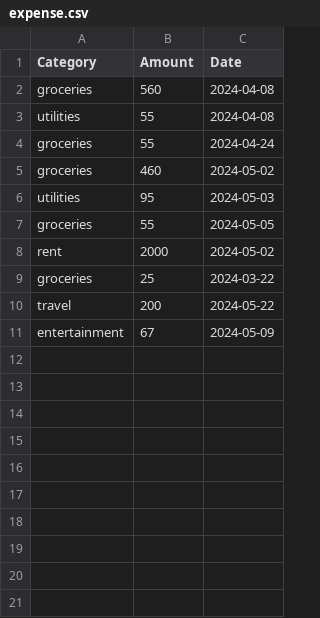
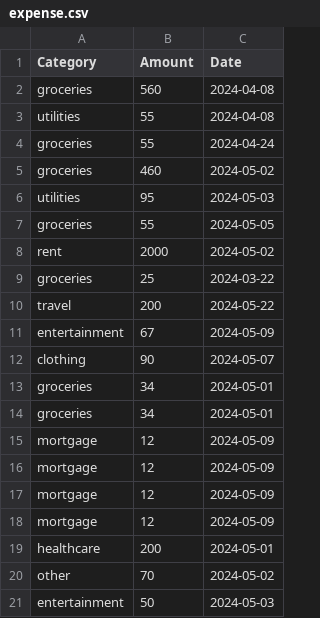
Before and after one commit to Anjali9037/MSc-Project, a CSV file: expense.csv, drawn as a sheet; the diff names each change by its address in the sheet, - before the commit and + after, or states it on an @@ line.

```diff
--- a/expense.csv
+++ b/expense.csv
+row 12: clothing | 90 | 2024-05-07
+row 13: groceries | 34 | 2024-05-01
+row 14: groceries | 34 | 2024-05-01
+row 15: mortgage | 12 | 2024-05-09
+row 16: mortgage | 12 | 2024-05-09
+row 17: mortgage | 12 | 2024-05-09
+row 18: mortgage | 12 | 2024-05-09
+row 19: healthcare | 200 | 2024-05-01
+row 20: other | 70 | 2024-05-02
+row 21: entertainment | 50 | 2024-05-03
```
Also changed, not shown: 14 other files.
